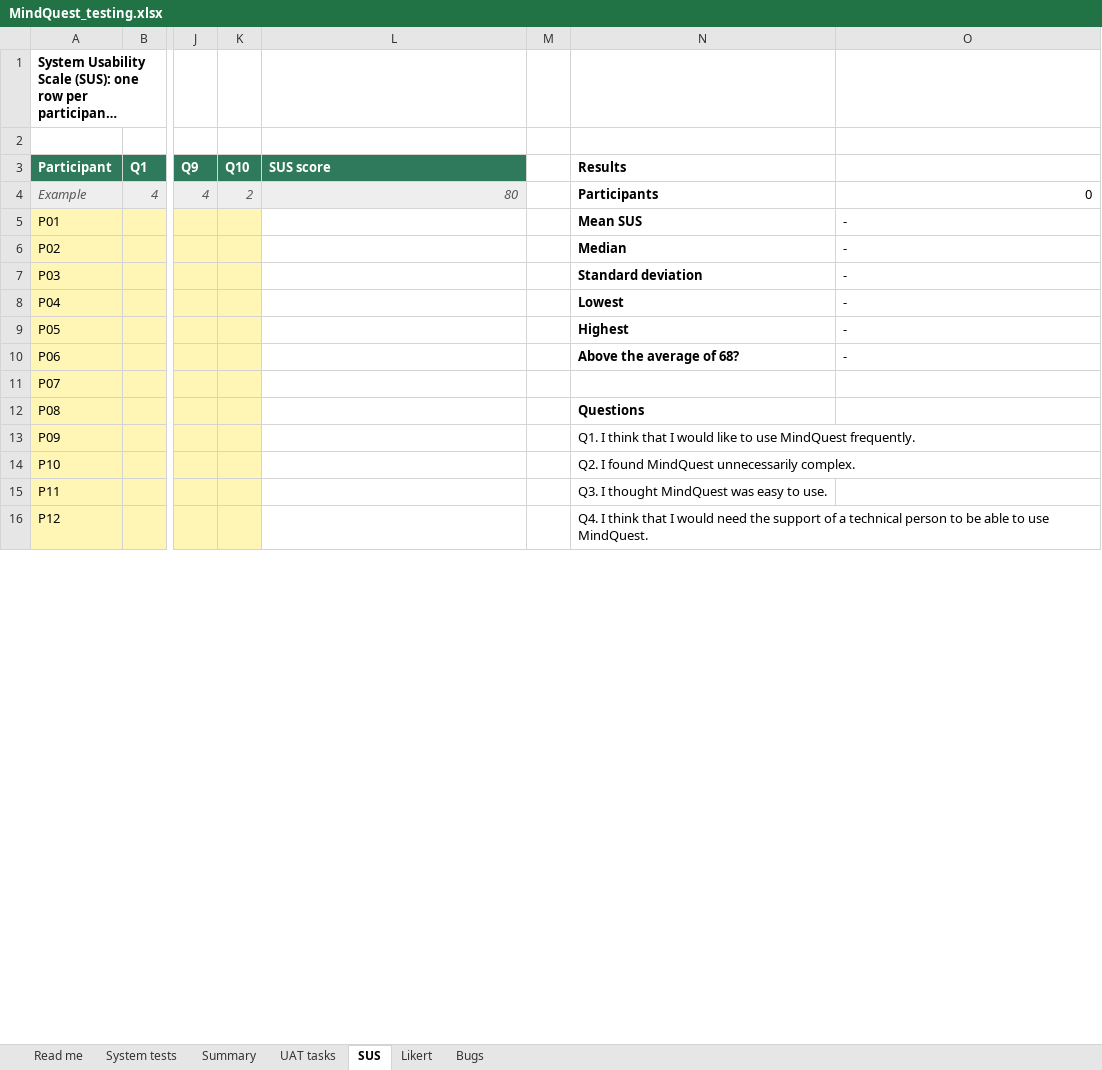
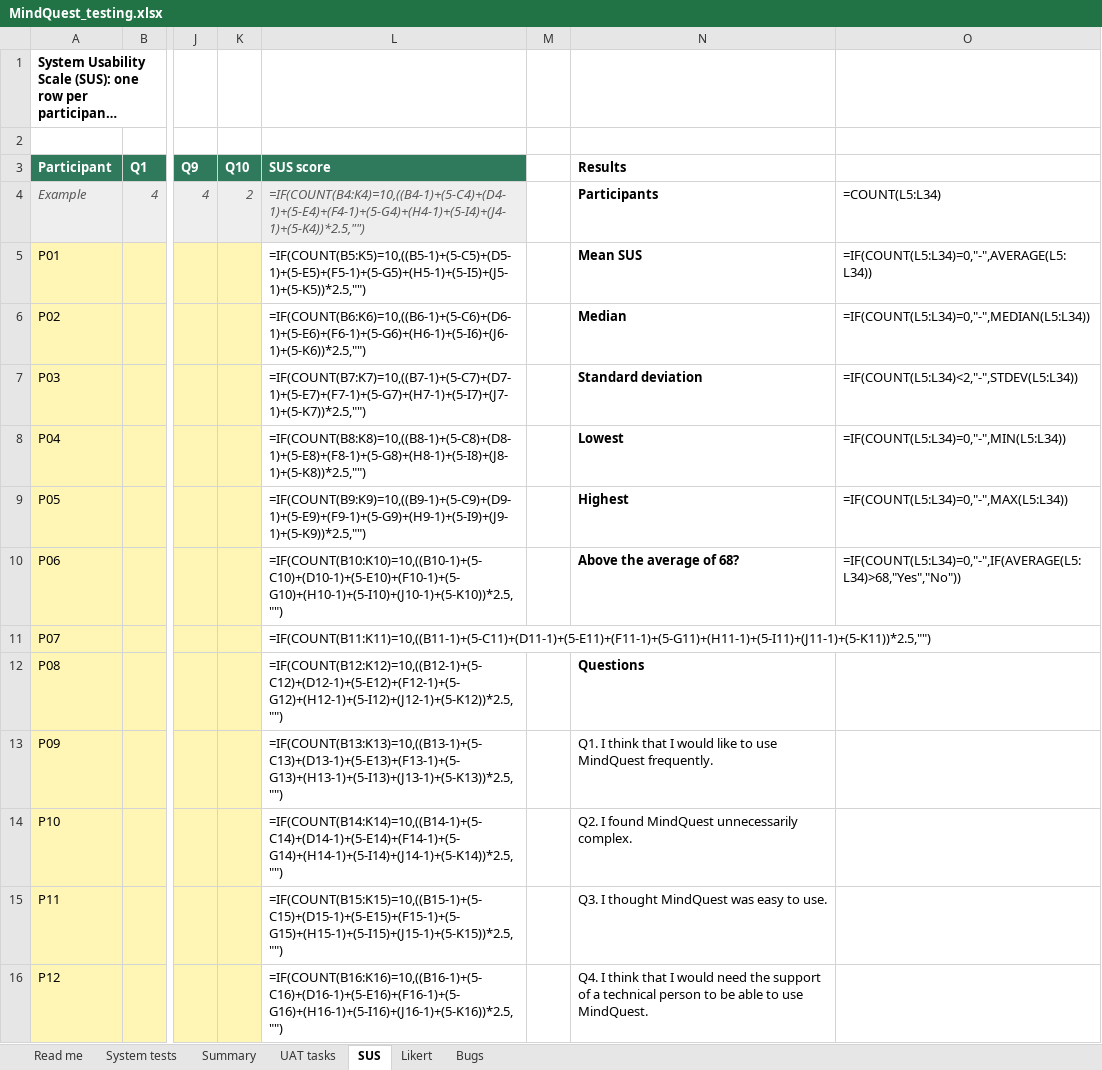
Before and after one commit to Joykan/mindquest-app, an Excel workbook: docs/testing/MindQuest_testing.xlsx, sheet SUS, drawn as a sheet; only a part is shown, gaps mark what is left out; long unchanged cells end in …; values as stored, in another font and other column widths than the file's, no borders; formulas without a stored value are shown as written; the diff covers the shown part only; the diff names each change by its address in the sheet, - before the commit and + after, or states it on an @@ line.

```diff
--- a/docs/testing/MindQuest_testing.xlsx (sheet SUS)
+++ b/docs/testing/MindQuest_testing.xlsx (sheet SUS)
-L4 (SUS score): 80
+L4 (SUS score): =IF(COUNT(B4:K4)=10,((B4-1)+(5-C4)+(D4-1)+(5-E4)+(F4-1)+(5-G4)+(H4-1)+(5-I4)+(J4-1)+(5-K4))*2.5,"")
-O4: 0
+O4: =COUNT(L5:L34)
-L5 (SUS score): (empty)
+L5 (SUS score): =IF(COUNT(B5:K5)=10,((B5-1)+(5-C5)+(D5-1)+(5-E5)+(F5-1)+(5-G5)+(H5-1)+(5-I5)+(J5-1)+(5-K5))*2.5,"")
-O5: -
+O5: =IF(COUNT(L5:L34)=0,"-",AVERAGE(L5:L34))
-L6 (SUS score): (empty)
+L6 (SUS score): =IF(COUNT(B6:K6)=10,((B6-1)+(5-C6)+(D6-1)+(5-E6)+(F6-1)+(5-G6)+(H6-1)+(5-I6)+(J6-1)+(5-K6))*2.5,"")
-O6: -
+O6: =IF(COUNT(L5:L34)=0,"-",MEDIAN(L5:L34))
-L7 (SUS score): (empty)
+L7 (SUS score): =IF(COUNT(B7:K7)=10,((B7-1)+(5-C7)+(D7-1)+(5-E7)+(F7-1)+(5-G7)+(H7-1)+(5-I7)+(J7-1)+(5-K7))*2.5,"")
-O7: -
+O7: =IF(COUNT(L5:L34)<2,"-",STDEV(L5:L34))
-L8 (SUS score): (empty)
+L8 (SUS score): =IF(COUNT(B8:K8)=10,((B8-1)+(5-C8)+(D8-1)+(5-E8)+(F8-1)+(5-G8)+(H8-1)+(5-I8)+(J8-1)+(5-K8))*2.5,"")
-O8: -
+O8: =IF(COUNT(L5:L34)=0,"-",MIN(L5:L34))
-L9 (SUS score): (empty)
+L9 (SUS score): =IF(COUNT(B9:K9)=10,((B9-1)+(5-C9)+(D9-1)+(5-E9)+(F9-1)+(5-G9)+(H9-1)+(5-I9)+(J9-1)+(5-K9))*2.5,"")
-O9: -
+O9: =IF(COUNT(L5:L34)=0,"-",MAX(L5:L34))
-L10 (SUS score): (empty)
+L10 (SUS score): =IF(COUNT(B10:K10)=10,((B10-1)+(5-C10)+(D10-1)+(5-E10)+(F10-1)+(5-G10)+(H10-1)+(5-I10)+(J10-1)+(5-K10))*2.5,"")
-O10: -
+O10: =IF(COUNT(L5:L34)=0,"-",IF(AVERAGE(L5:L34)>68,"Yes","No"))
-L11 (SUS score): (empty)
+L11 (SUS score): =IF(COUNT(B11:K11)=10,((B11-1)+(5-C11)+(D11-1)+(5-E11)+(F11-1)+(5-G11)+(H11-1)+(5-I11)+(J11-1)+(5-K11))*2.5,"")
-L12 (SUS score): (empty)
+L12 (SUS score): =IF(COUNT(B12:K12)=10,((B12-1)+(5-C12)+(D12-1)+(5-E12)+(F12-1)+(5-G12)+(H12-1)+(5-I12)+(J12-1)+(5-K12))*2.5,"")
-L13 (SUS score): (empty)
+L13 (SUS score): =IF(COUNT(B13:K13)=10,((B13-1)+(5-C13)+(D13-1)+(5-E13)+(F13-1)+(5-G13)+(H13-1)+(5-I13)+(J13-1)+(5-K13))*2.5,"")
-L14 (SUS score): (empty)
+L14 (SUS score): =IF(COUNT(B14:K14)=10,((B14-1)+(5-C14)+(D14-1)+(5-E14)+(F14-1)+(5-G14)+(H14-1)+(5-I14)+(J14-1)+(5-K14))*2.5,"")
-L15 (SUS score): (empty)
+L15 (SUS score): =IF(COUNT(B15:K15)=10,((B15-1)+(5-C15)+(D15-1)+(5-E15)+(F15-1)+(5-G15)+(H15-1)+(5-I15)+(J15-1)+(5-K15))*2.5,"")
-L16 (SUS score): (empty)
+L16 (SUS score): =IF(COUNT(B16:K16)=10,((B16-1)+(5-C16)+(D16-1)+(5-E16)+(F16-1)+(5-G16)+(H16-1)+(5-I16)+(J16-1)+(5-K16))*2.5,"")
```
Also changed, not shown: 18 edited cells elsewhere in this sheet, sheet Summary, sheet Likert, sheet UAT tasks, sheet System tests, charts or pictures, 13 other files.
